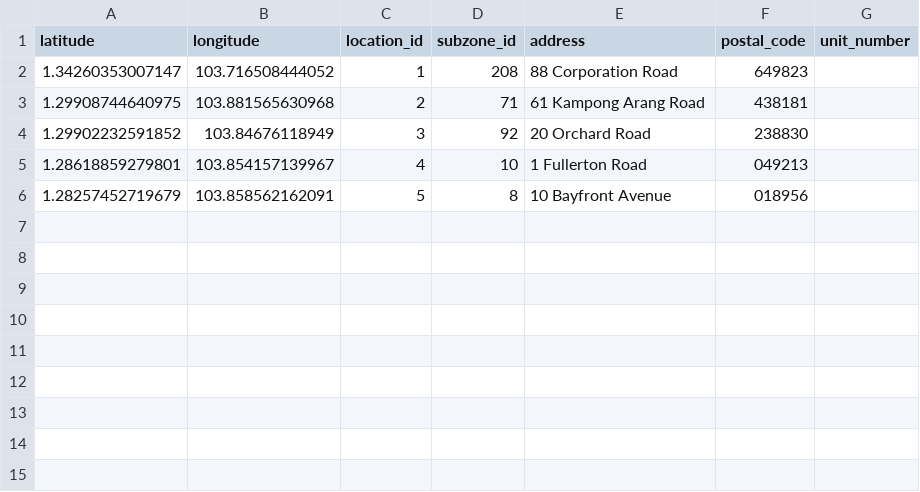
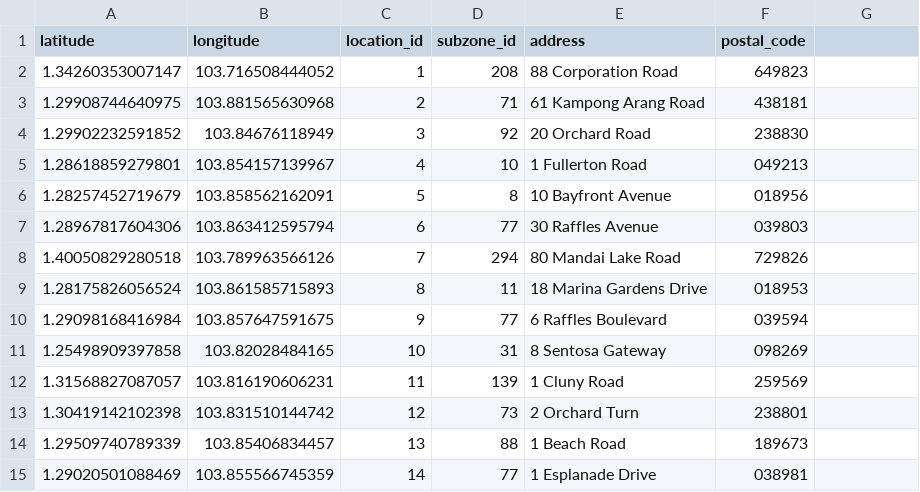
Before and after one commit to TonyDS2022/is442-cleaning-scheduler, a CSV file: src/main/resources/locations_table.csv, drawn as a sheet; the diff names each change by its address in the sheet, - before the commit and + after, or states it on an @@ line.

```diff
--- a/src/main/resources/locations_table.csv
+++ b/src/main/resources/locations_table.csv
-G1: unit_number
+G1: (empty)
+row 7: 1.28967817604306 | 103.863412595794 | 6 | 77 | 30 Raffles Avenue | 039803
+row 8: 1.40050829280518 | 103.789963566126 | 7 | 294 | 80 Mandai Lake Road | 729826
+row 9: 1.28175826056524 | 103.861585715893 | 8 | 11 | 18 Marina Gardens Drive | 018953
+row 10: 1.29098168416984 | 103.857647591675 | 9 | 77 | 6 Raffles Boulevard | 039594
+row 11: 1.25498909397858 | 103.82028484165 | 10 | 31 | 8 Sentosa Gateway | 098269
+row 12: 1.31568827087057 | 103.816190606231 | 11 | 139 | 1 Cluny Road | 259569
+row 13: 1.30419142102398 | 103.831510144742 | 12 | 73 | 2 Orchard Turn | 238801
+row 14: 1.29509740789339 | 103.85406834457 | 13 | 88 | 1 Beach Road | 189673
+row 15: 1.29020501088469 | 103.855566745359 | 14 | 77 | 1 Esplanade Drive | 038981
```
Also changed, not shown: src/main/resources/trips_table.csv.
